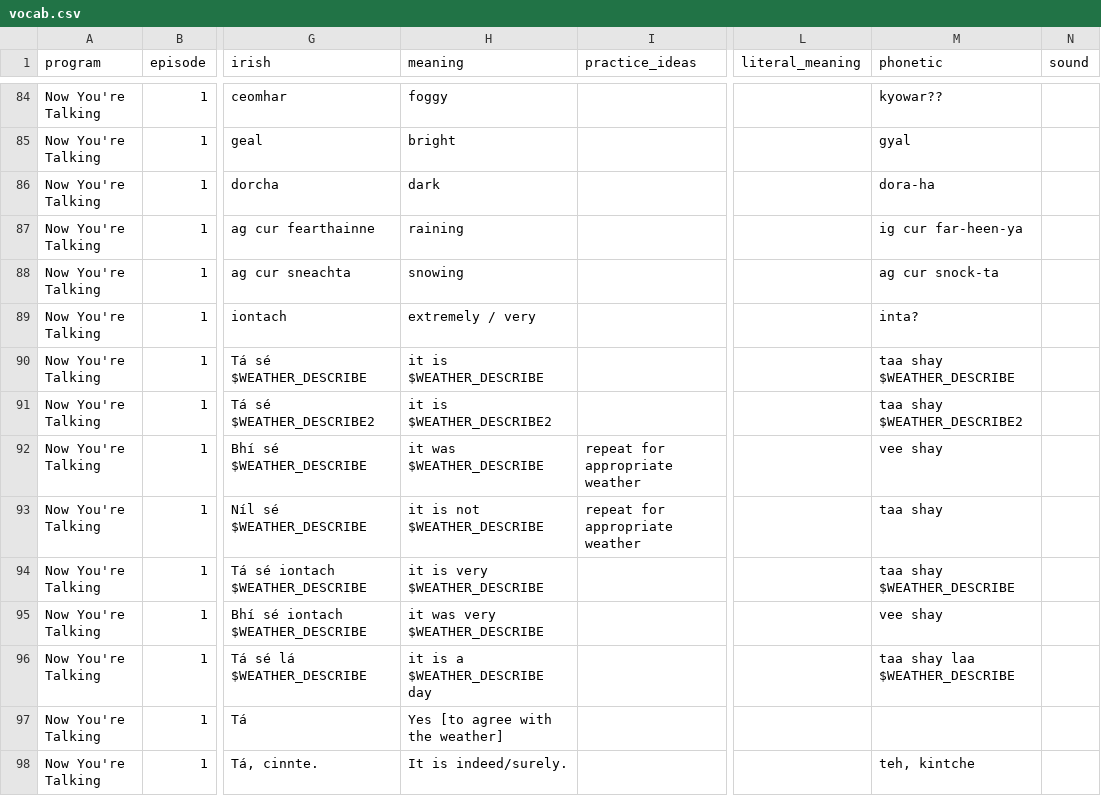
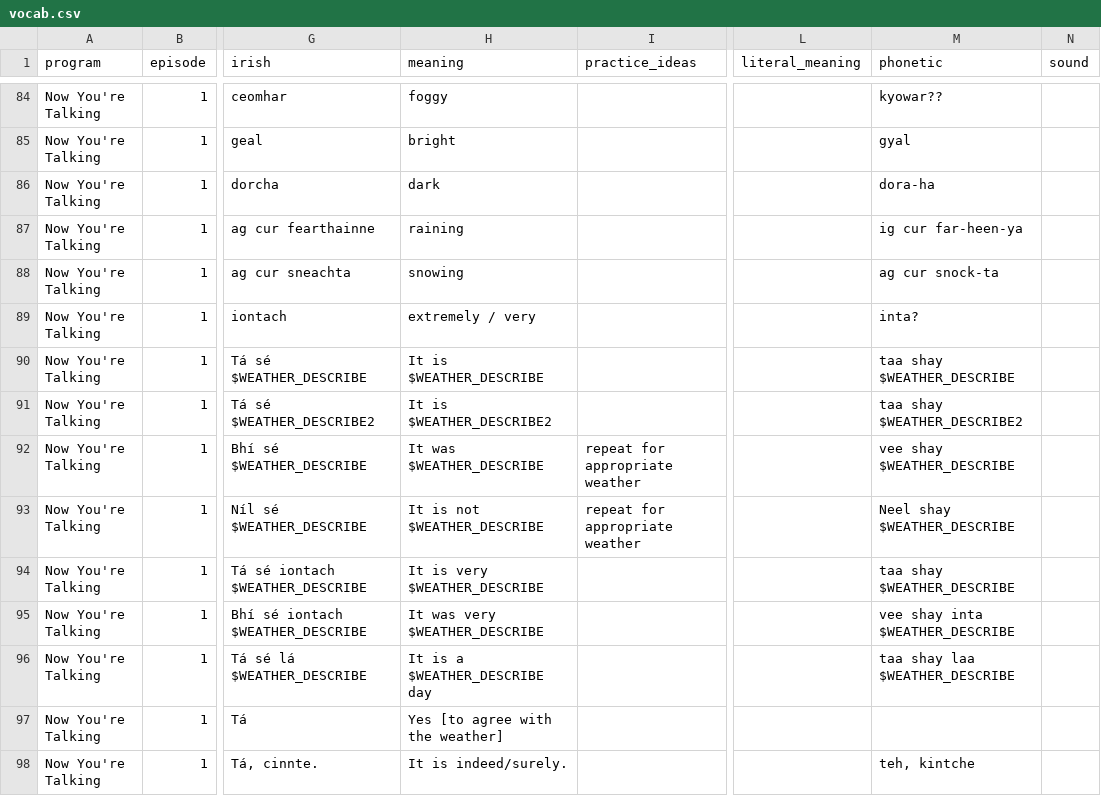
Before and after one commit to michaelw730/irish, a CSV file: vocab.csv, drawn as a sheet; only a part is shown, gaps mark what is left out; the diff names each change by its address in the sheet, - before the commit and + after, or states it on an @@ line.

Commit message:
update vocab

```diff
--- a/vocab.csv
+++ b/vocab.csv
-H90 (meaning): it is $WEATHER_DESCRIBE
+H90 (meaning): It is $WEATHER_DESCRIBE
-H91 (meaning): it is $WEATHER_DESCRIBE2
+H91 (meaning): It is $WEATHER_DESCRIBE2
-H92 (meaning): it was $WEATHER_DESCRIBE
+H92 (meaning): It was $WEATHER_DESCRIBE
-M92 (phonetic): vee shay
+M92 (phonetic): vee shay $WEATHER_DESCRIBE
-H93 (meaning): it is not $WEATHER_DESCRIBE
+H93 (meaning): It is not $WEATHER_DESCRIBE
-M93 (phonetic): taa shay
+M93 (phonetic): Neel shay $WEATHER_DESCRIBE
-H94 (meaning): it is very $WEATHER_DESCRIBE
+H94 (meaning): It is very $WEATHER_DESCRIBE
-H95 (meaning): it was very $WEATHER_DESCRIBE
+H95 (meaning): It was very $WEATHER_DESCRIBE
-M95 (phonetic): vee shay
+M95 (phonetic): vee shay inta $WEATHER_DESCRIBE
-H96 (meaning): it is a $WEATHER_DESCRIBE day
+H96 (meaning): It is a $WEATHER_DESCRIBE day
```
Also changed, not shown: vocab_conv.csv, 1 other file.
